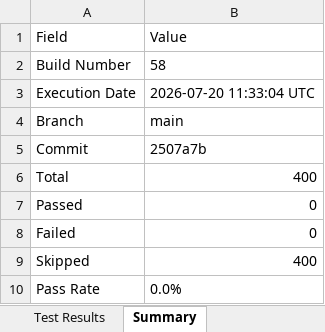
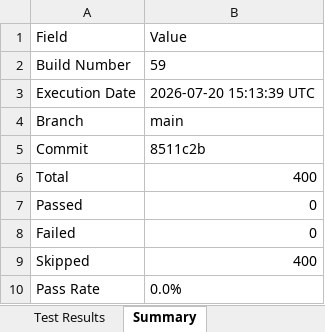
Before and after one commit to Dinesh-2005d/Smart_Admission, an Excel workbook: reports/appium/Excel/Automation_Test_Report.xlsx, sheet Summary, drawn as a sheet; values as stored, in another font and other column widths than the file's, no borders; the diff names each change by its address in the sheet, - before the commit and + after, or states it on an @@ line.

```diff
--- a/reports/appium/Excel/Automation_Test_Report.xlsx (sheet Summary)
+++ b/reports/appium/Excel/Automation_Test_Report.xlsx (sheet Summary)
-B2: 58
+B2: 59
-B3: 2026-07-20 11:33:04 UTC
+B3: 2026-07-20 15:13:39 UTC
-B5: 2507a7b
+B5: 8511c2b
```
Also changed, not shown: reports/backend/Excel/Automation_Test_Report.xlsx, reports/security/Security_Review_Report.xlsx, 25 other files.
